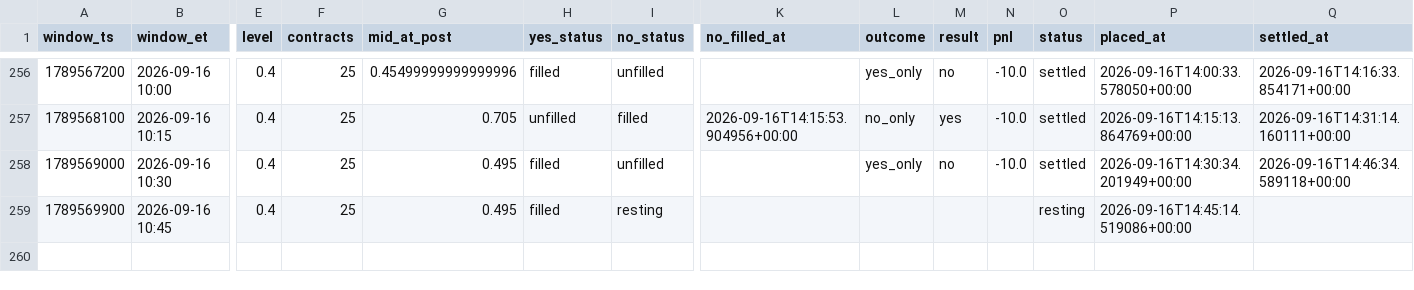
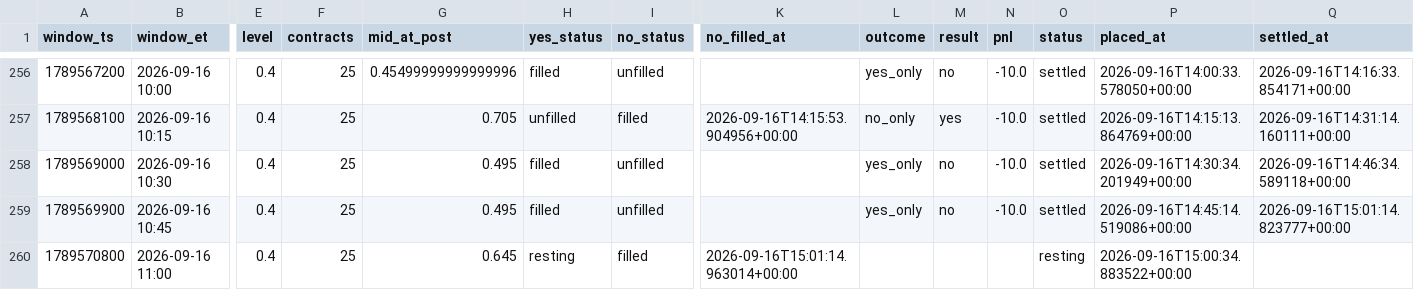
Before and after one commit to Astanwa/kalshi-pair-tape, a CSV file: data/pair_bets.csv, drawn as a sheet; only a part is shown, gaps mark what is left out; rows hold the shown columns only; the diff names each change by its address in the sheet, - before the commit and + after, or states it on an @@ line.

Commit message:
tape update 2026-09-16T15:05:01+00:00: 258 settled, pnl -625.00

```diff
--- a/data/pair_bets.csv
+++ b/data/pair_bets.csv
-I259 (no_status): resting
+I259 (no_status): unfilled
-L259 (outcome): (empty)
+L259 (outcome): yes_only
-M259 (result): (empty)
+M259 (result): no
-N259 (pnl): (empty)
+N259 (pnl): -10.0
-O259 (status): resting
+O259 (status): settled
-Q259 (settled_at): (empty)
+Q259 (settled_at): 2026-09-16T15:01:14.823777+00:00
+row 260: 1789570800 | 2026-09-16 11:00 | 0.4 | 25 | 0.645 | resting | filled | 2026-09-16T15:01:14.963014+00:00 |  |  |  | resting | 2026-09-16T15:00:34.883522+00:00
```
Also changed, not shown: data/quotes.csv, 2 other files.
